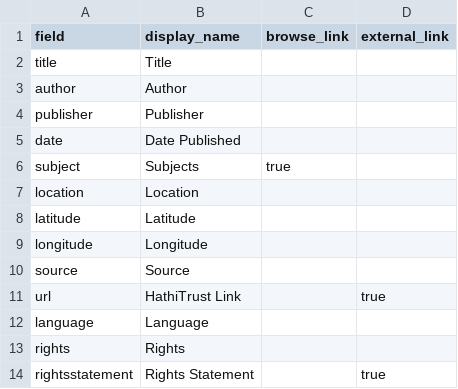
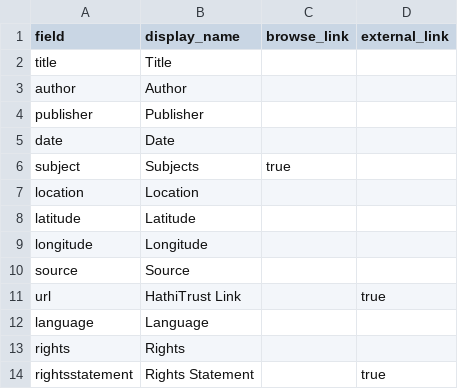
Before and after one commit to krorange/underrepresented-poetry, a CSV file: _data/config-metadata.csv, drawn as a sheet.

Commit message:
Update config-metadata.csv

```diff
--- a/_data/config-metadata.csv
+++ b/_data/config-metadata.csv
@@ -4,3 +4,3 @@ author,Author,,
 publisher,Publisher,,
-date,Date Published,,
+date,Date,,
 subject,Subjects,true,
```
